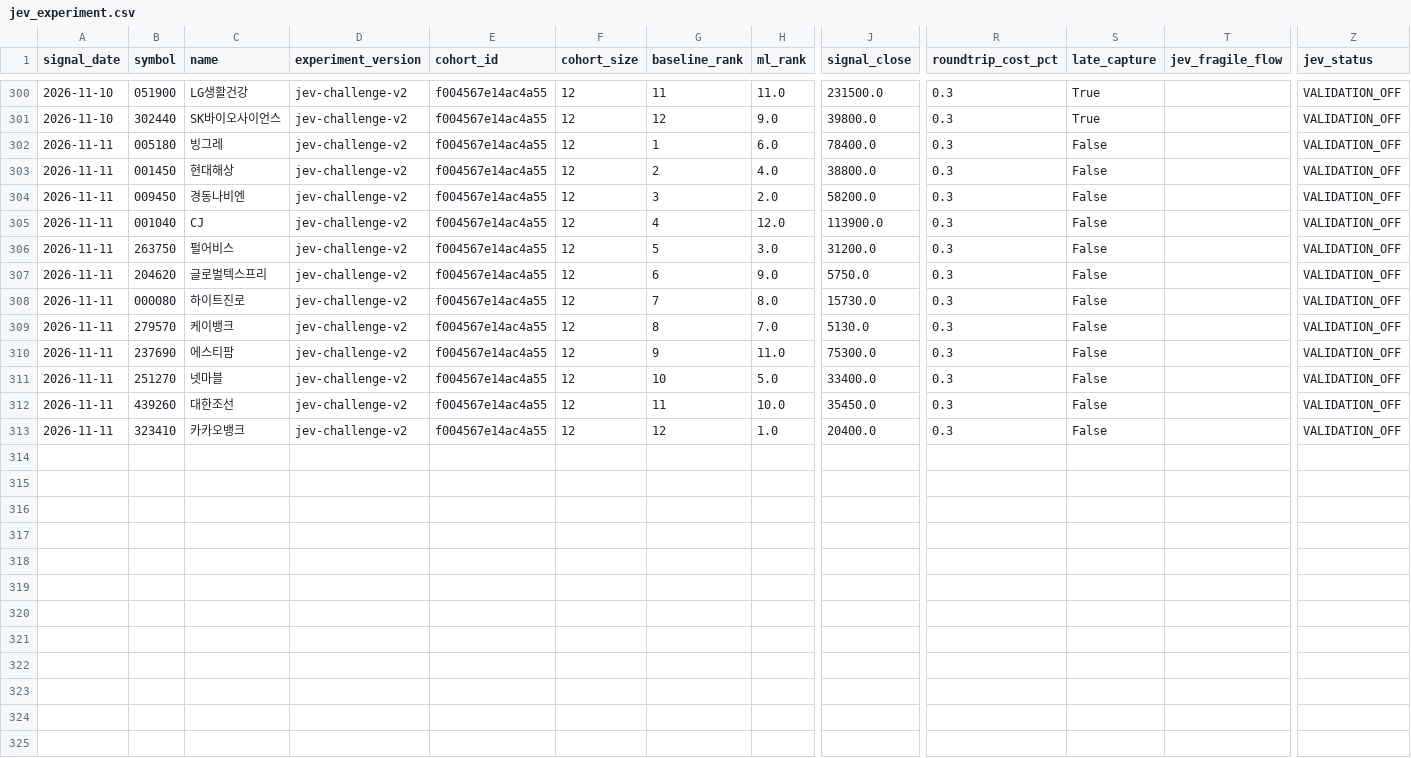
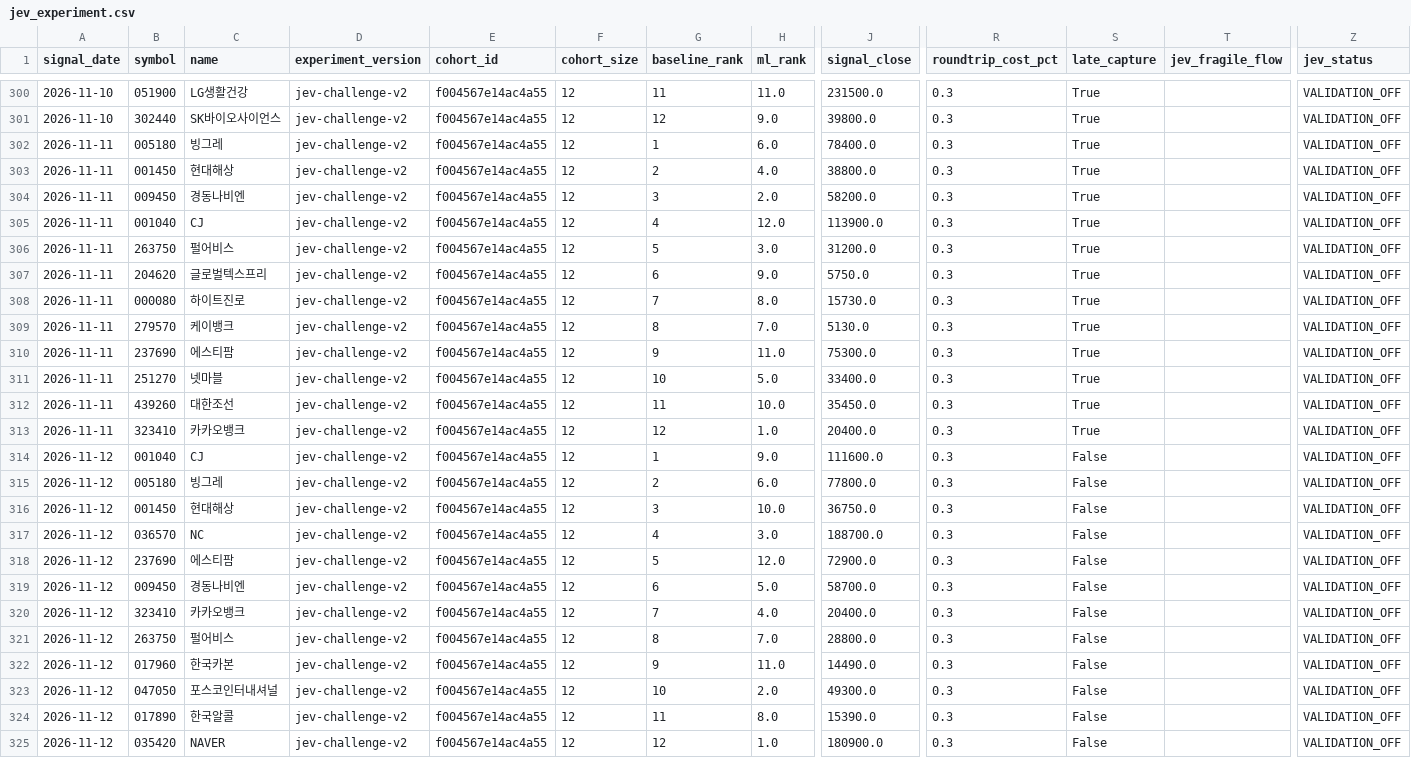
Before and after one commit to LEOSONG727/kis-foreign-flow-report, a CSV file: data/jev_experiment.csv, drawn as a sheet; only a part is shown, gaps mark what is left out; rows hold the shown columns only; the diff names each change by its address in the sheet, - before the commit and + after, or states it on an @@ line.

```diff
--- a/data/jev_experiment.csv
+++ b/data/jev_experiment.csv
-S302:S313 (late_capture): False
+S302:S313 (late_capture): True
+row 314: 2026-11-12 | 001040 | CJ | jev-challenge-v2 | f004567e14ac4a55 | 12 | 1 | 9.0 | 111600.0 | 0.3 | False |  | VALIDATION_OFF
+row 315: 2026-11-12 | 005180 | 빙그레 | jev-challenge-v2 | f004567e14ac4a55 | 12 | 2 | 6.0 | 77800.0 | 0.3 | False |  | VALIDATION_OFF
+row 316: 2026-11-12 | 001450 | 현대해상 | jev-challenge-v2 | f004567e14ac4a55 | 12 | 3 | 10.0 | 36750.0 | 0.3 | False |  | VALIDATION_OFF
+row 317: 2026-11-12 | 036570 | NC | jev-challenge-v2 | f004567e14ac4a55 | 12 | 4 | 3.0 | 188700.0 | 0.3 | False |  | VALIDATION_OFF
+row 318: 2026-11-12 | 237690 | 에스티팜 | jev-challenge-v2 | f004567e14ac4a55 | 12 | 5 | 12.0 | 72900.0 | 0.3 | False |  | VALIDATION_OFF
+row 319: 2026-11-12 | 009450 | 경동나비엔 | jev-challenge-v2 | f004567e14ac4a55 | 12 | 6 | 5.0 | 58700.0 | 0.3 | False |  | VALIDATION_OFF
+row 320: 2026-11-12 | 323410 | 카카오뱅크 | jev-challenge-v2 | f004567e14ac4a55 | 12 | 7 | 4.0 | 20400.0 | 0.3 | False |  | VALIDATION_OFF
+row 321: 2026-11-12 | 263750 | 펄어비스 | jev-challenge-v2 | f004567e14ac4a55 | 12 | 8 | 7.0 | 28800.0 | 0.3 | False |  | VALIDATION_OFF
+row 322: 2026-11-12 | 017960 | 한국카본 | jev-challenge-v2 | f004567e14ac4a55 | 12 | 9 | 11.0 | 14490.0 | 0.3 | False |  | VALIDATION_OFF
+row 323: 2026-11-12 | 047050 | 포스코인터내셔널 | jev-challenge-v2 | f004567e14ac4a55 | 12 | 10 | 2.0 | 49300.0 | 0.3 | False |  | VALIDATION_OFF
+row 324: 2026-11-12 | 017890 | 한국알콜 | jev-challenge-v2 | f004567e14ac4a55 | 12 | 11 | 8.0 | 15390.0 | 0.3 | False |  | VALIDATION_OFF
+row 325: 2026-11-12 | 035420 | NAVER | jev-challenge-v2 | f004567e14ac4a55 | 12 | 12 | 1.0 | 180900.0 | 0.3 | False |  | VALIDATION_OFF
```
Also changed, not shown: data/jev_event_live.csv, data/ml_shadow_snapshots.csv, 24 other files.
